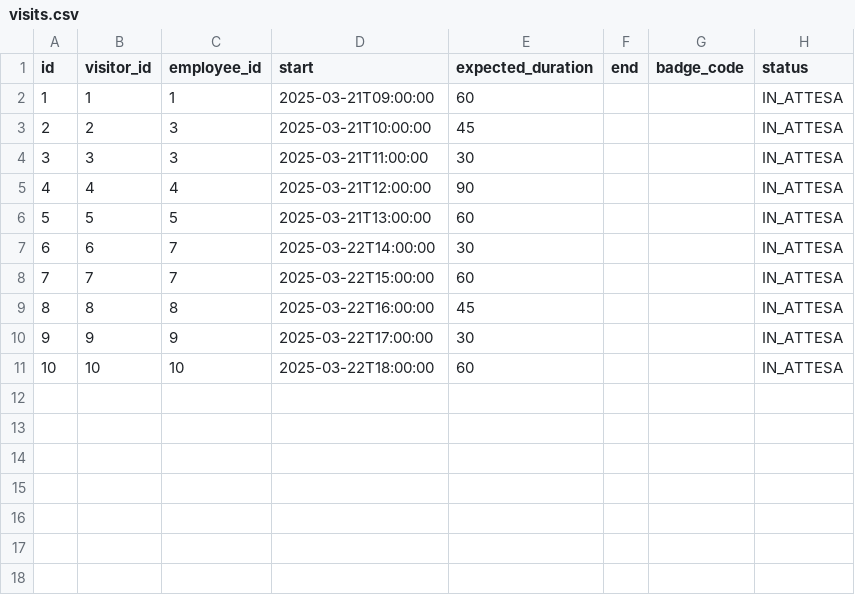
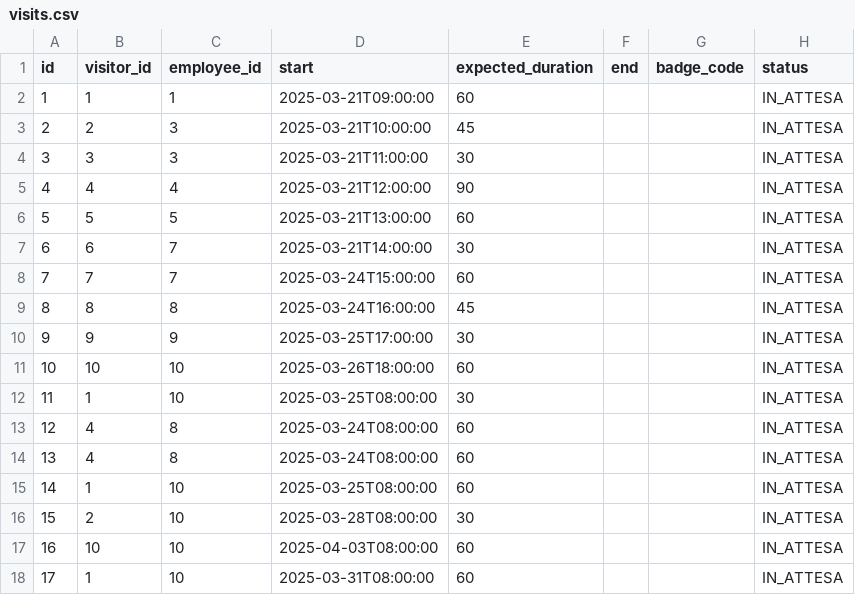
Before and after one commit to Alessia-Nicolini/project-work2, a CSV file: data/visits.csv, drawn as a sheet.

```diff
--- a/data/visits.csv
+++ b/data/visits.csv
@@ -6,6 +6,13 @@ id,visitor_id,employee_id,start,expected_duration,end,badge_code,status
 5,5,5,2025-03-21T13:00:00,60,,,IN_ATTESA
-6,6,7,2025-03-22T14:00:00,30,,,IN_ATTESA
-7,7,7,2025-03-22T15:00:00,60,,,IN_ATTESA
-8,8,8,2025-03-22T16:00:00,45,,,IN_ATTESA
-9,9,9,2025-03-22T17:00:00,30,,,IN_ATTESA
-10,10,10,2025-03-22T18:00:00,60,,,IN_ATTESA
+6,6,7,2025-03-21T14:00:00,30,,,IN_ATTESA
+7,7,7,2025-03-24T15:00:00,60,,,IN_ATTESA
+8,8,8,2025-03-24T16:00:00,45,,,IN_ATTESA
+9,9,9,2025-03-25T17:00:00,30,,,IN_ATTESA
+10,10,10,2025-03-26T18:00:00,60,,,IN_ATTESA
+11,1,10,2025-03-25T08:00:00,30,,,IN_ATTESA
+12,4,8,2025-03-24T08:00:00,60,,,IN_ATTESA
+13,4,8,2025-03-24T08:00:00,60,,,IN_ATTESA
+14,1,10,2025-03-25T08:00:00,60,,,IN_ATTESA
+15,2,10,2025-03-28T08:00:00,30,,,IN_ATTESA
+16,10,10,2025-04-03T08:00:00,60,,,IN_ATTESA
+17,1,10,2025-03-31T08:00:00,60,,,IN_ATTESA
```
Also changed, not shown: data/visitors.csv.
